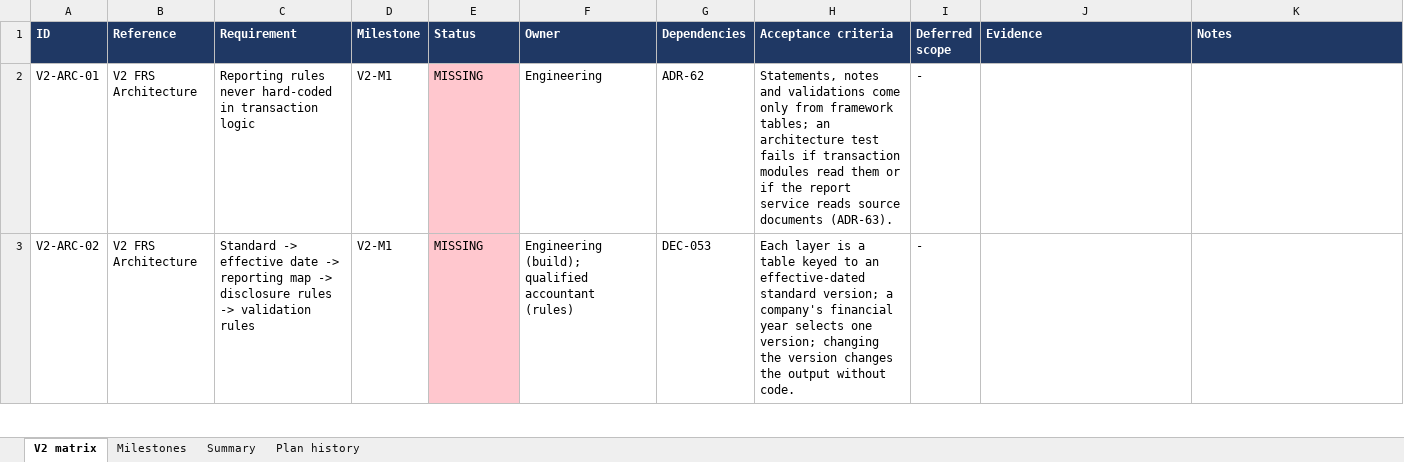
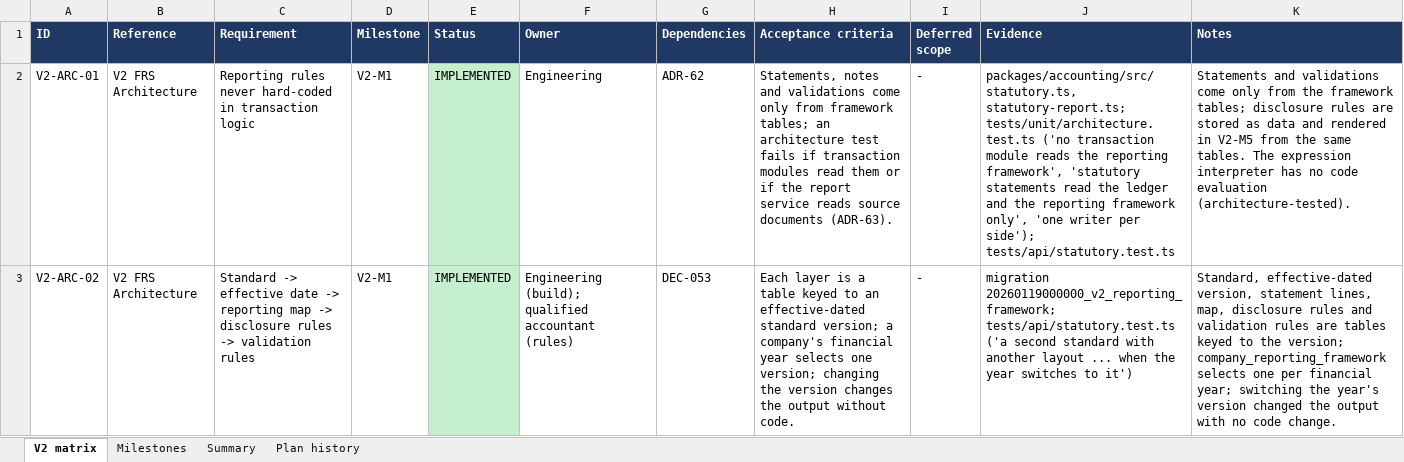
Before and after one commit to mianshoaiblhr/UK-Accounting-Platform, an Excel workbook: docs/architecture/v2-compliance-matrix.xlsx, sheet V2 matrix, drawn as a sheet; only a part is shown; values as stored, in another font and other column widths than the file's, no borders; the diff covers the shown part only; the diff names each change by its address in the sheet, - before the commit and + after, or states it on an @@ line.

```diff
--- a/docs/architecture/v2-compliance-matrix.xlsx (sheet V2 matrix)
+++ b/docs/architecture/v2-compliance-matrix.xlsx (sheet V2 matrix)
-E2:E3 (Status): MISSING
+E2:E3 (Status): IMPLEMENTED
-E2:E3 fill: #FFC7CE
+E2:E3 fill: #C6EFCE
-J2 (Evidence): (empty)
+J2 (Evidence): packages/accounting/src/statutory.ts, statutory-report.ts; tests/unit/architecture.test.ts ('no transaction module reads the reporting framework', 'statutory statements read the ledger and the reporting framework only', 'one writer per side'); tests/api/statutory.test.ts
-K2 (Notes): (empty)
+K2 (Notes): Statements and validations come only from the framework tables; disclosure rules are stored as data and rendered in V2-M5 from the same tables. The expression interpreter has no code evaluation (architecture-tested).
-J3 (Evidence): (empty)
+J3 (Evidence): migration 20260119000000_v2_reporting_framework; tests/api/statutory.test.ts ('a second standard with another layout ... when the year switches to it')
-K3 (Notes): (empty)
+K3 (Notes): Standard, effective-dated version, statement lines, map, disclosure rules and validation rules are tables keyed to the version; company_reporting_framework selects one per financial year; switching the year's version changed the output with no code change.
```
Also changed, not shown: 21 edited cells and cell formats elsewhere in this sheet, sheet Summary, sheet Milestones, sheet Plan history, 32 other files.
